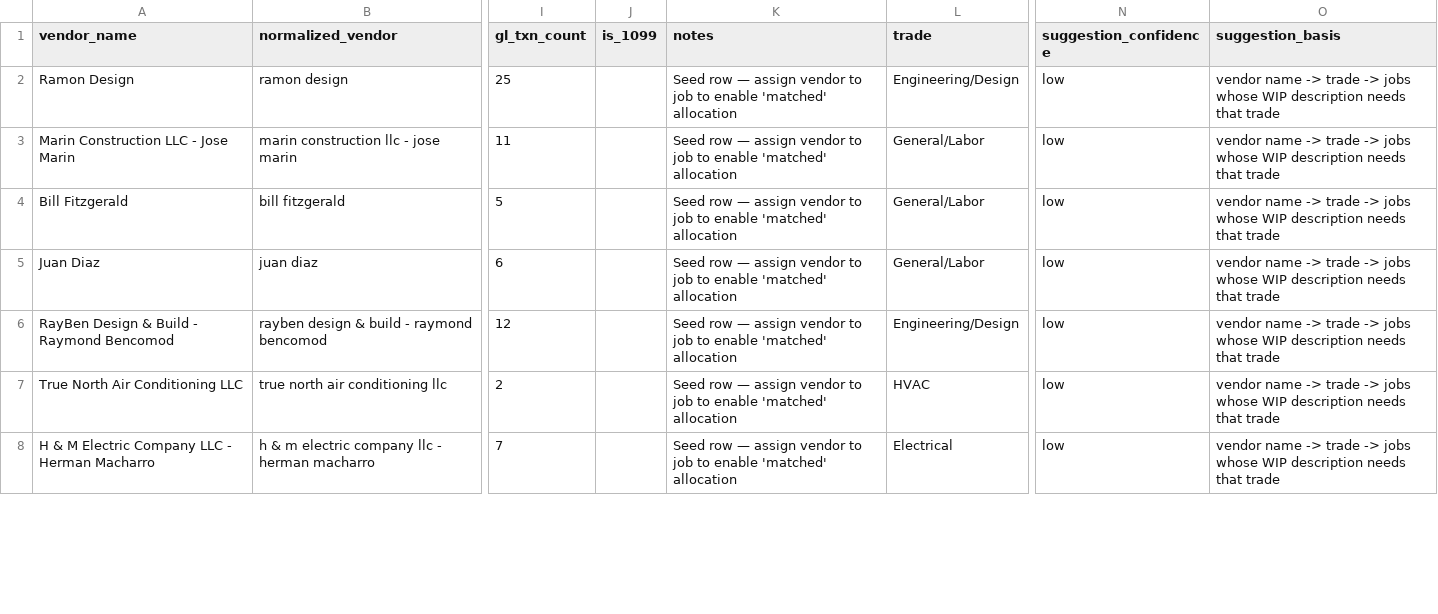
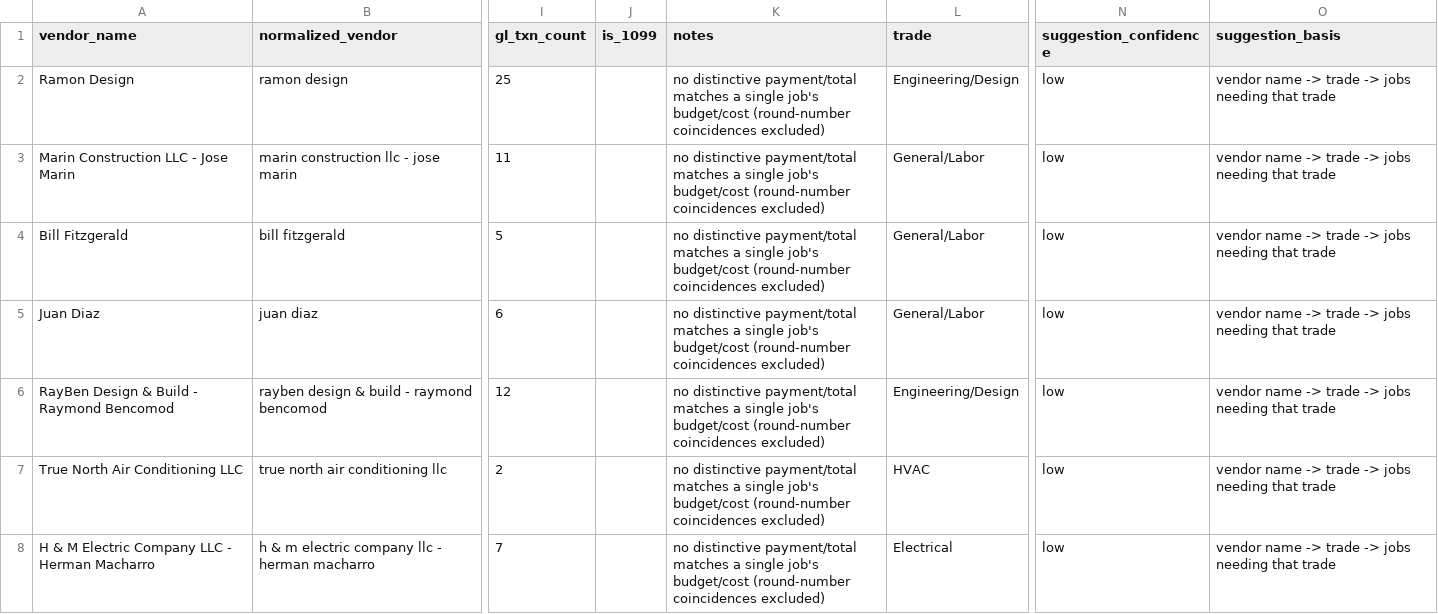
Before and after one commit to skimble-maker/PBDrepository, a CSV file: data/Sub_Contract_Reference.csv, drawn as a sheet; only a part is shown, gaps mark what is left out; the diff covers the shown part only; the diff names each change by its address in the sheet, - before the commit and + after, or states it on an @@ line.

```diff
--- a/data/Sub_Contract_Reference.csv
+++ b/data/Sub_Contract_Reference.csv
-K2:K8 (notes): Seed row — assign vendor to job to enable 'matched' allocation
+K2:K8 (notes): no distinctive payment/total matches a single job's budget/cost (round-number coincidences excluded)
-O2:O8 (suggestion_basis): …-> jobs whose WIP description needs that trade
+O2:O8 (suggestion_basis): …-> jobs needing that trade
```
Also changed, not shown: 63 edited cells elsewhere in this file.
